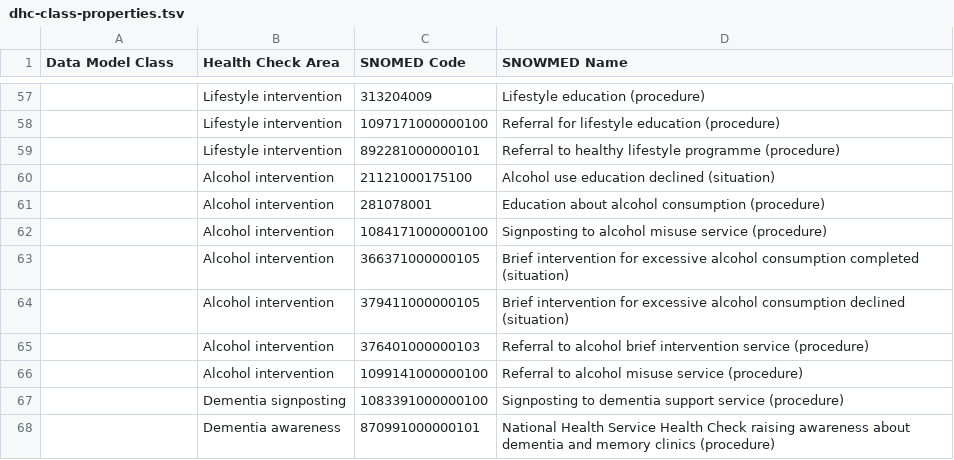
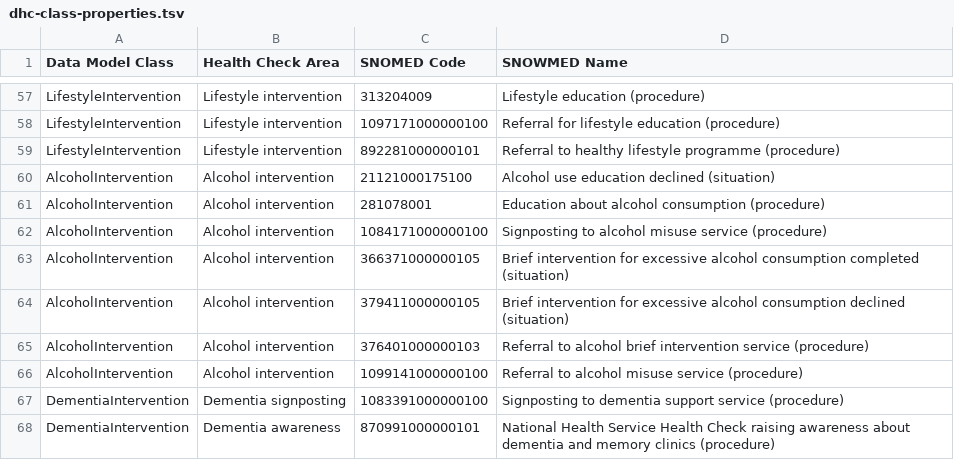
Before and after one commit to nhsexperience/nhs-experience, a TSV file: docs/_data/dhc-class-properties.tsv, drawn as a sheet; only a part is shown, gaps mark what is left out; the diff covers the shown part only; the diff names each change by its address in the sheet, - before the commit and + after, or states it on an @@ line.

```diff
--- a/docs/_data/dhc-class-properties.tsv
+++ b/docs/_data/dhc-class-properties.tsv
-A57:A59 (Data Model Class): (empty)
+A57:A59 (Data Model Class): LifestyleIntervention
-A60:A66 (Data Model Class): (empty)
+A60:A66 (Data Model Class): AlcoholIntervention
-A67:A68 (Data Model Class): (empty)
+A67:A68 (Data Model Class): DementiaIntervention
```
Also changed, not shown: 27 edited cells elsewhere in this file, 2 other files.
